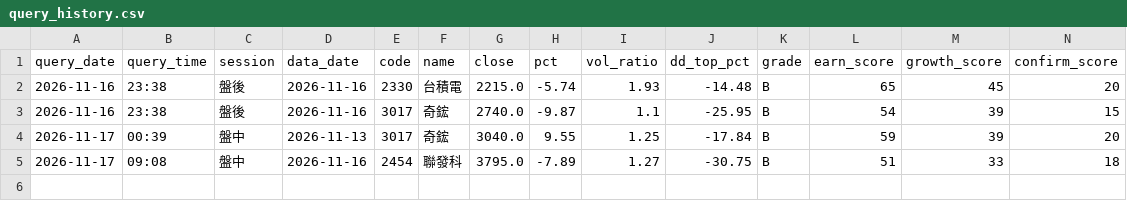
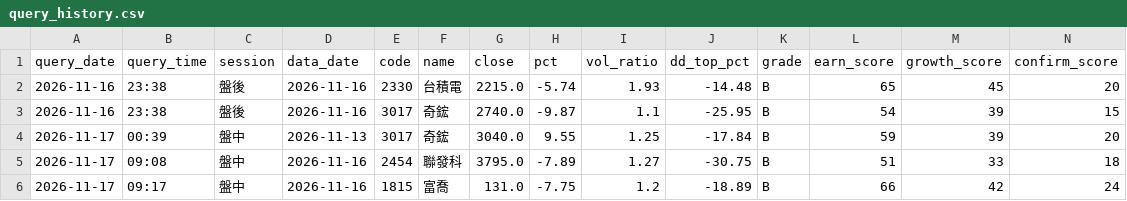
Before and after one commit to bios12-huang/stock-report-pages, a CSV file: data/query_history.csv, drawn as a sheet; only a part is shown; rows hold the shown columns only; the diff names each change by its address in the sheet, - before the commit and + after, or states it on an @@ line.

Commit message:
log 1815 (2026-11-17 盤中)

```diff
--- a/data/query_history.csv
+++ b/data/query_history.csv
+row 6: 2026-11-17 | 09:17 | 盤中 | 2026-11-16 | 1815 | 富喬 | 131.0 | -7.75 | 1.2 | -18.89 | B | 66 | 42 | 24
```
